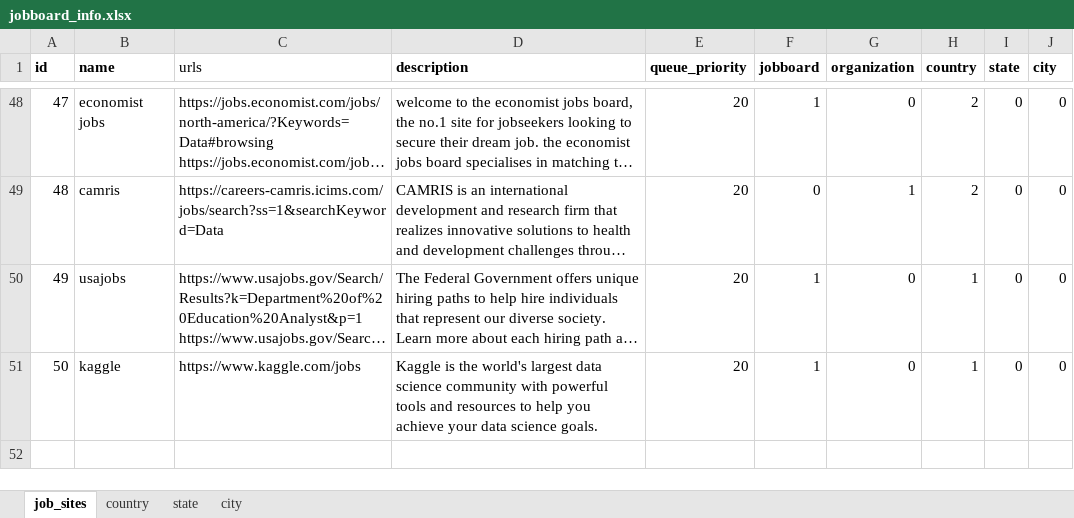
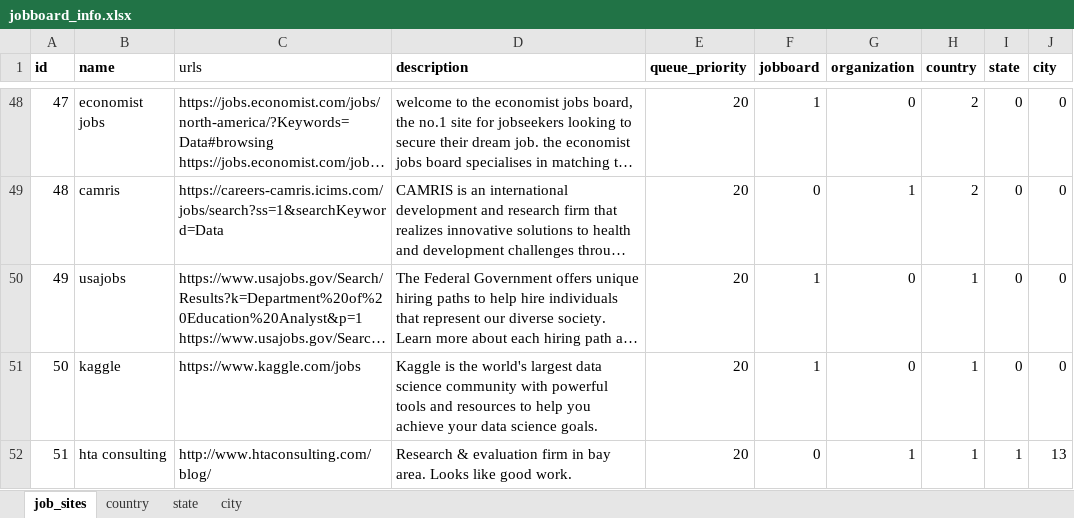
Before and after one commit to jaimiles23/jobboard_visitor, an Excel workbook: jobboard_info.xlsx, sheet job_sites, drawn as a sheet; only a part is shown, gaps mark what is left out; long unchanged cells end in …; values as stored, in another font and other column widths than the file's, no borders; the diff names each change by its address in the sheet, - before the commit and + after, or states it on an @@ line.

```diff
--- a/jobboard_info.xlsx (sheet job_sites)
+++ b/jobboard_info.xlsx (sheet job_sites)
+row 52: 51 | hta consulting | http://www.htaconsulting.com/blog/ | Research & evaluation firm in bay area. Looks like good work. | 20 | 0 | 1 | 1 | 1 | 13
```
Also changed, not shown: sheet city, 3 other files.
